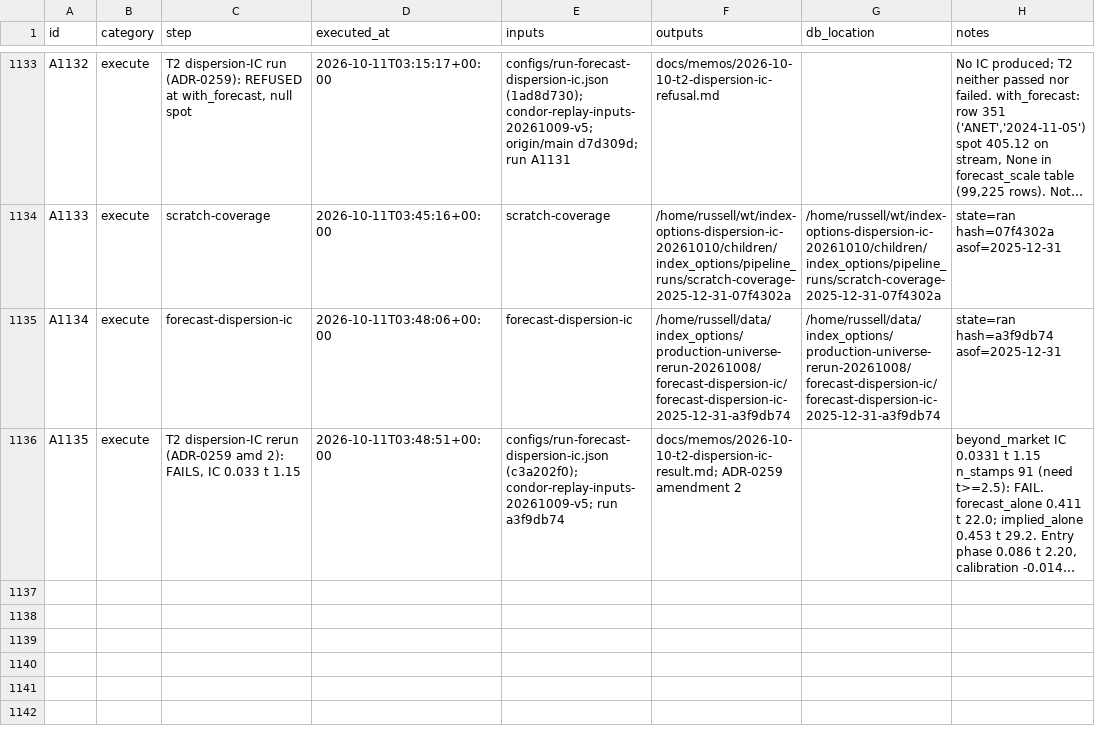
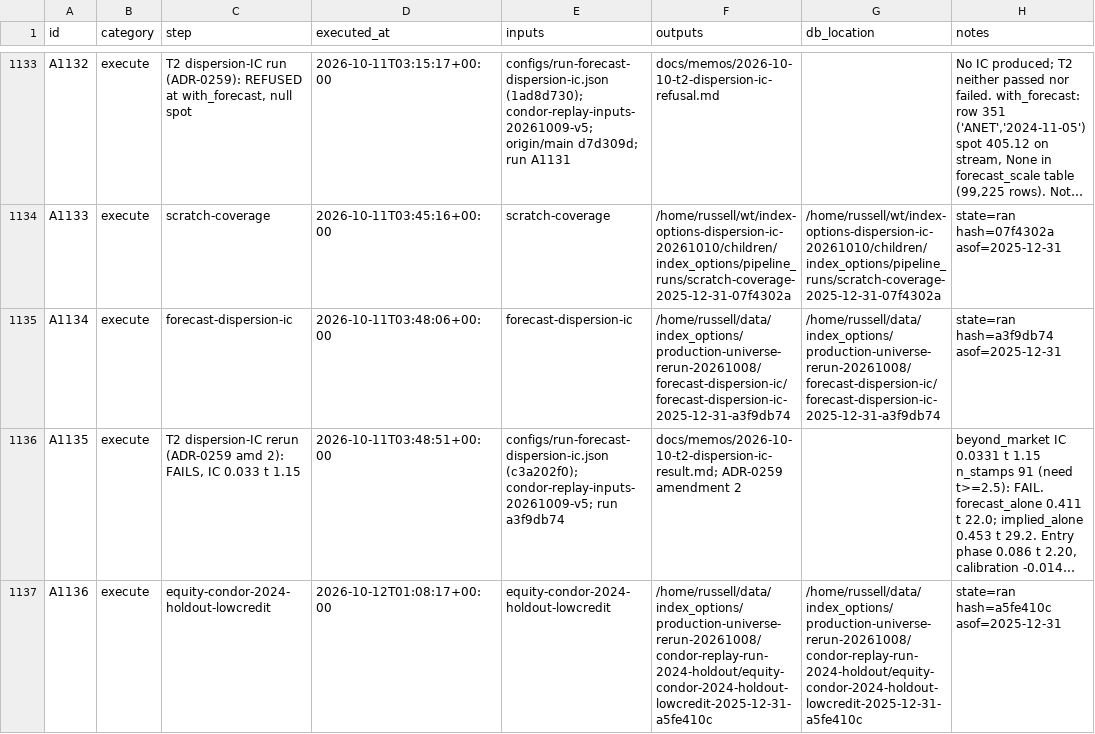
Before and after one commit to gdrusse/dskit, a CSV file: children/index_options/docs/decisioning/actions.csv, drawn as a sheet; only a part is shown, gaps mark what is left out; long unchanged cells end in …; the diff covers the shown part only; the diff names each change by its address in the sheet, - before the commit and + after, or states it on an @@ line.

```diff
--- a/children/index_options/docs/decisioning/actions.csv
+++ b/children/index_options/docs/decisioning/actions.csv
+row 1137: A1136 | execute | equity-condor-2024-holdout-lowcredit | 2026-10-12T01:08:17+00:00 | equity-condor-2024-holdout-lowcredit | /home/russell/data/index_options/production-universe-rerun-20261008/condor-replay-run-2024-holdout/equity-condor-2024-holdout-lowcredit-2025-12-31-a5fe410c | /home/russell/data/index_options/production-universe-rerun-20261008/condor-replay-run-2024-holdout/equity-condor-2024-holdout-lowcredit-2025-12-31-a5fe410c | state=ran hash=a5fe410c asof=2025-12-31
```
Also changed, not shown: 3 added rows elsewhere in this file, 3 other files.
